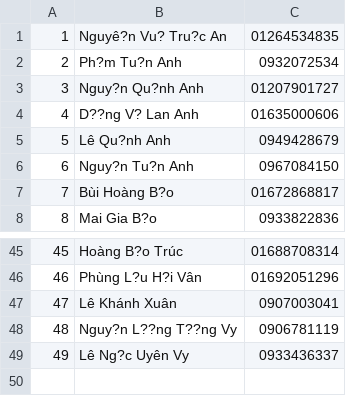
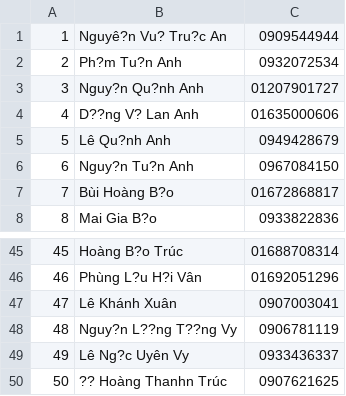
Before and after one commit to khanhleo/send-sms, a CSV file: trunk/sendSMS/sendSMS/assets/savefile/Khoi1/1.7.csv, drawn as a sheet; only a part is shown, gaps mark what is left out.

Commit message:
- change something to send data  21-4-15

```diff
--- a/trunk/sendSMS/sendSMS/assets/savefile/Khoi1/1.7.csv
+++ b/trunk/sendSMS/sendSMS/assets/savefile/Khoi1/1.7.csv
@@ -1,2 +1,2 @@
-1,Nguyê?n Vu? Tru?c An ,01264534835
+1,Nguyê?n Vu? Tru?c An ,0909544944
 2,Ph?m Tu?n Anh,0932072534
@@ -49 +49,2 @@
 49,Lê Ng?c Uyên Vy,0933436337
+50,?? Hoàng Thanhn Trúc,0907621625
```
Also changed, not shown: trunk/sendSMS/sendSMS/assets/savefile/Khoi1/1.3.csv, 4 other files.
